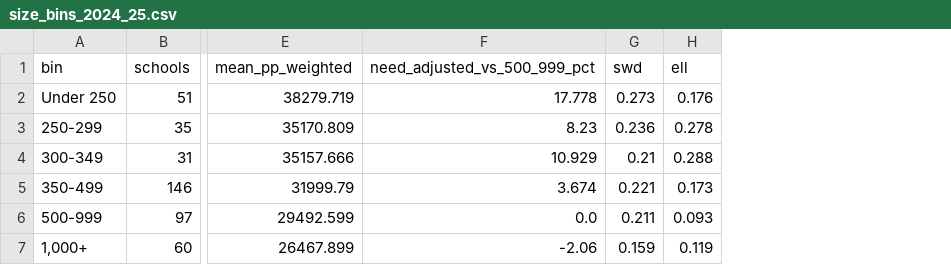
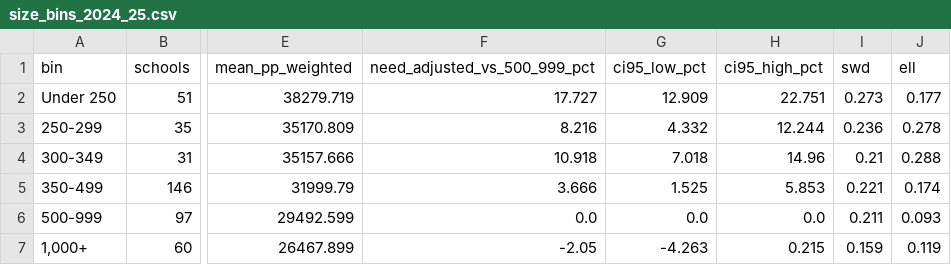
Before and after one commit to joshgreenman1973/experiments, a CSV file: nyc-small-high-schools/output/size_bins_2024_25.csv, drawn as a sheet; only a part is shown, gaps mark what is left out; addresses are those after the commit; the diff names each change by its address in the sheet, - before the commit and + after, or states it on an @@ line.

```diff
--- a/nyc-small-high-schools/output/size_bins_2024_25.csv
+++ b/nyc-small-high-schools/output/size_bins_2024_25.csv
+column G (ci95_low_pct), rows 2-7: 12.909 | 4.332 | 7.018 | 1.525 | 0.0 | -4.263
+column H (ci95_high_pct), rows 2-7: 22.751 | 12.244 | 14.96 | 5.853 | 0.0 | 0.215
-F2 (need_adjusted_vs_500_999_pct): 17.778
+F2 (need_adjusted_vs_500_999_pct): 17.727
-J2 (ell): 0.176
+J2 (ell): 0.177
-F3 (need_adjusted_vs_500_999_pct): 8.23
+F3 (need_adjusted_vs_500_999_pct): 8.216
-F4 (need_adjusted_vs_500_999_pct): 10.929
+F4 (need_adjusted_vs_500_999_pct): 10.918
-F5 (need_adjusted_vs_500_999_pct): 3.674
+F5 (need_adjusted_vs_500_999_pct): 3.666
-J5 (ell): 0.173
+J5 (ell): 0.174
-F7 (need_adjusted_vs_500_999_pct): -2.06
+F7 (need_adjusted_vs_500_999_pct): -2.05
```
Also changed, not shown: nyc-small-high-schools/data/hs_spending_2024_25.csv, nyc-small-high-schools/output/premium_2024_25.csv, 7 other files.
